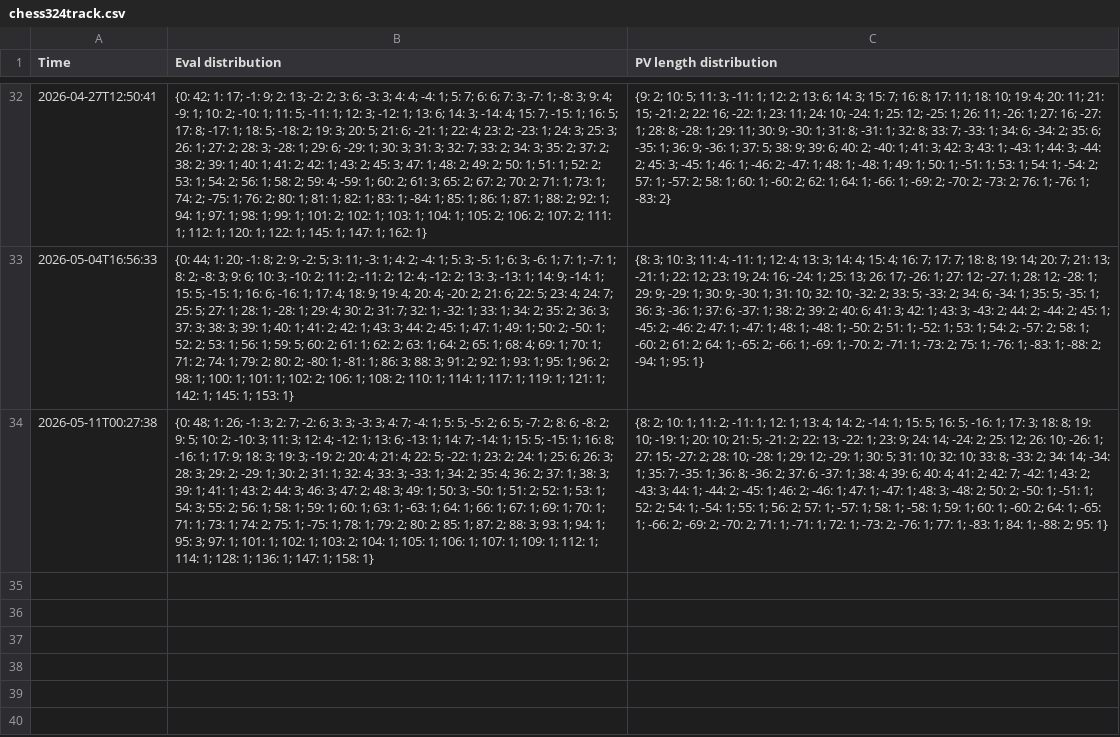
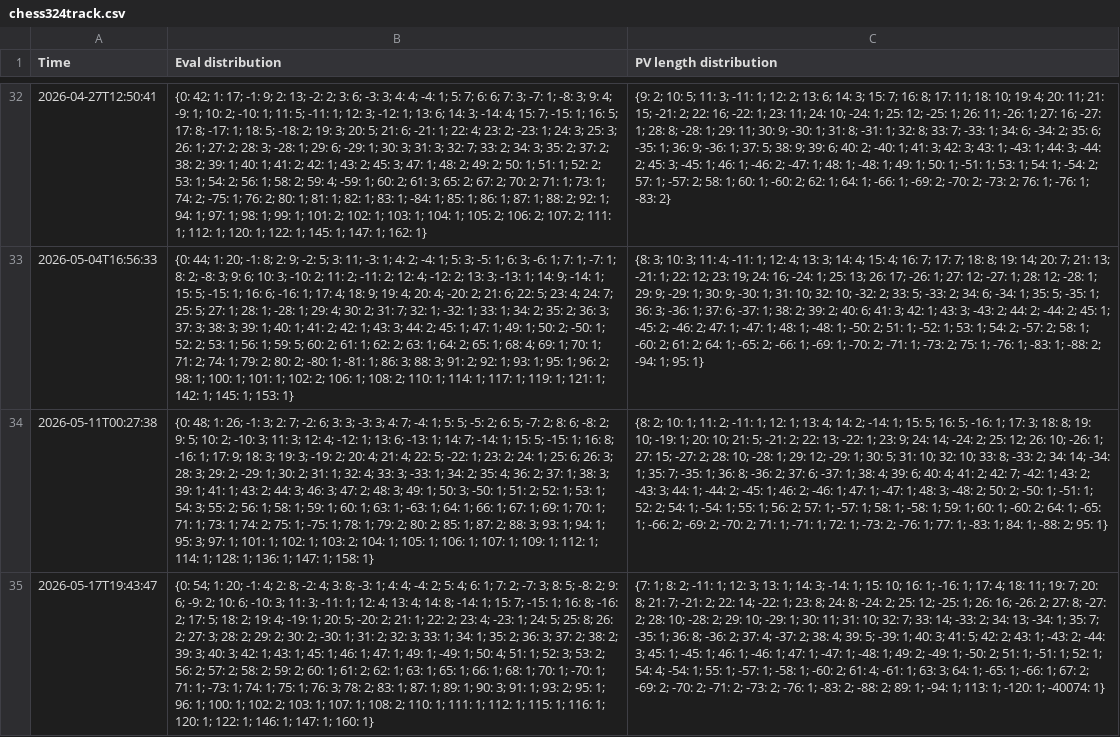
Before and after one commit to robertnurnberg/dfrctrack, a CSV file: chess324track.csv, drawn as a sheet; only a part is shown, gaps mark what is left out; the diff names each change by its address in the sheet, - before the commit and + after, or states it on an @@ line.

Commit message:
update data

```diff
--- a/chess324track.csv
+++ b/chess324track.csv
+row 35: 2026-05-17T19:43:47 | {0: 54; 1: 20; -1: 4; 2: 8; -2: 4; 3: 8; -3: 1; 4: 4; -4: 2; 5: 4; 6: 1; 7: 2; -7: 3; 8: 5; -8: 2; 9: 6; -9: 2; 10: 6; -10: 3; 11: 3; -11: 1; 12: 4; 13: 4; 14: 8; -14: 1; 15: 7; -15: 1; 16: 8; -16: 2; 17: 5; 18: 2; 19: 4; -19: 1; 20: 5; -20: 2; 21: 1; 22: 2; 23: 4; -23: 1; 24: 5; 25: 8; 26: 2; 27: 3; 28: 2; 29: 2; 30: 2; -30: 1; 31: 2; 32: 3; 33: 1; 34: 1; 35: 2; 36: 3; 37: 2; 38: 2; 39: 3; 40: 3; 42: 1; 43: 1; 45: 1; 46: 1; 47: 1; 49: 1; -49: 1; 50: 4; 51: 1; 52: 3; 53: 2; 56: 2; 57: 2; 58: 2; 59: 2; 60: 1; 61: 2; 62: 1; 63: 1; 65: 1; 66: 1; 68: 1; 70: 1; -70: 1; 71: 1; -73: 1; 74: 1; 75: 1; 76: 3; 78: 2; 83: 1; 87: 1; 89: 1; 90: 3; 91: 1; 93: 2; 95: 1; 96: 1; 100: 1; 102: 2; 103: 1; 107: 1; 108: 2; 110: 1; 111: 1; 112: 1; 115: 1; 116: 1; 120: 1; 122: 1; 146: 1; 147: 1; 160: 1} | {7: 1; 8: 2; -11: 1; 12: 3; 13: 1; 14: 3; -14: 1; 15: 10; 16: 1; -16: 1; 17: 4; 18: 11; 19: 7; 20: 8; 21: 7; -21: 2; 22: 14; -22: 1; 23: 8; 24: 8; -24: 2; 25: 12; -25: 1; 26: 16; -26: 2; 27: 8; -27: 2; 28: 10; -28: 2; 29: 10; -29: 1; 30: 11; 31: 10; 32: 7; 33: 14; -33: 2; 34: 13; -34: 1; 35: 7; -35: 1; 36: 8; -36: 2; 37: 4; -37: 2; 38: 4; 39: 5; -39: 1; 40: 3; 41: 5; 42: 2; 43: 1; -43: 2; -44: 3; 45: 1; -45: 1; 46: 1; -46: 1; 47: 1; -47: 1; -48: 1; 49: 2; -49: 1; -50: 2; 51: 1; -51: 1; 52: 1; 54: 4; -54: 1; 55: 1; -57: 1; -58: 1; -60: 2; 61: 4; -61: 1; 63: 3; 64: 1; -65: 1; -66: 1; 67: 2; -69: 2; -70: 2; -71: 2; -73: 2; -76: 1; -83: 2; -88: 2; 89: 1; -94: 1; 113: 1; -120: 1; -40074: 1}
```
Also changed, not shown: frctrack.csv, 6 other files.
